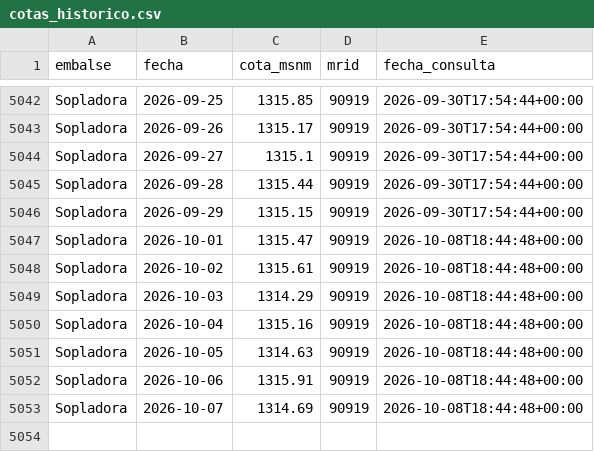
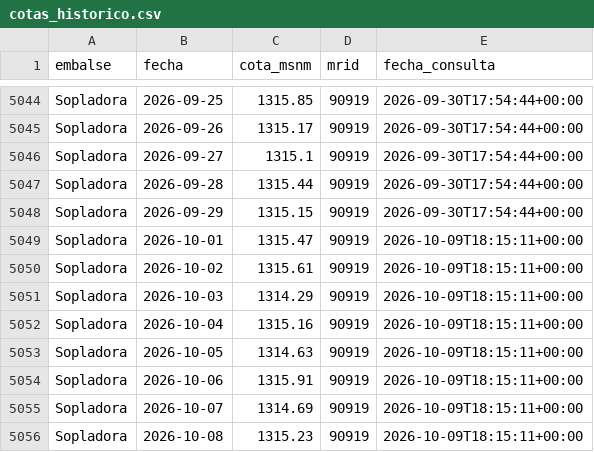
Before and after one commit to jordanvt18/cotas-embalses-ecuador, a CSV file: docs/datos/cotas_historico.csv, drawn as a sheet; only a part is shown, gaps mark what is left out; the diff covers the shown part only.

```diff
--- a/docs/datos/cotas_historico.csv
+++ b/docs/datos/cotas_historico.csv
@@ -5046,8 +5048,9 @@ Sopladora,2026-09-28,1315.44,90919,2026-09-30T17:54:44+00:00
 Sopladora,2026-09-29,1315.15,90919,2026-09-30T17:54:44+00:00
-Sopladora,2026-10-01,1315.47,90919,2026-10-08T18:44:48+00:00
-Sopladora,2026-10-02,1315.61,90919,2026-10-08T18:44:48+00:00
-Sopladora,2026-10-03,1314.29,90919,2026-10-08T18:44:48+00:00
-Sopladora,2026-10-04,1315.16,90919,2026-10-08T18:44:48+00:00
-Sopladora,2026-10-05,1314.63,90919,2026-10-08T18:44:48+00:00
-Sopladora,2026-10-06,1315.91,90919,2026-10-08T18:44:48+00:00
-Sopladora,2026-10-07,1314.69,90919,2026-10-08T18:44:48+00:00
+Sopladora,2026-10-01,1315.47,90919,2026-10-09T18:15:11+00:00
+Sopladora,2026-10-02,1315.61,90919,2026-10-09T18:15:11+00:00
+Sopladora,2026-10-03,1314.29,90919,2026-10-09T18:15:11+00:00
+Sopladora,2026-10-04,1315.16,90919,2026-10-09T18:15:11+00:00
+Sopladora,2026-10-05,1314.63,90919,2026-10-09T18:15:11+00:00
+Sopladora,2026-10-06,1315.91,90919,2026-10-09T18:15:11+00:00
+Sopladora,2026-10-07,1314.69,90919,2026-10-09T18:15:11+00:00
+Sopladora,2026-10-08,1315.23,90919,2026-10-09T18:15:11+00:00
```
Also changed, not shown: 2 added rows and 14 edited cells elsewhere in this file, data/generacion/generacion_cenace.csv, data/raw/cotas_historico.csv, 18 other files.
